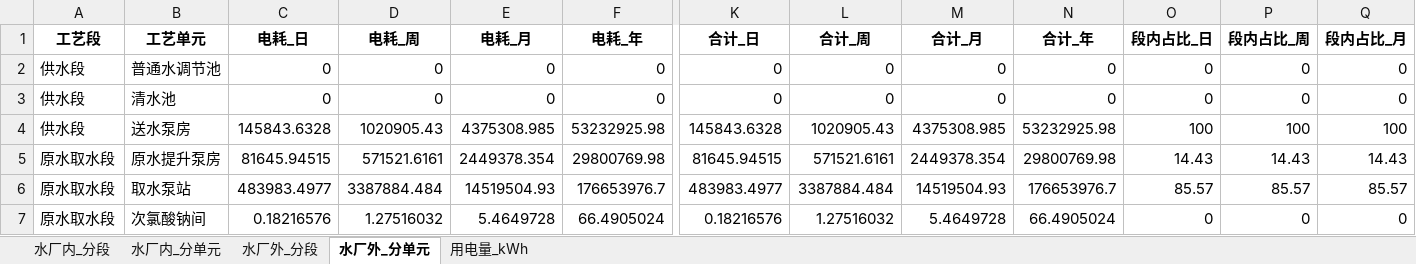
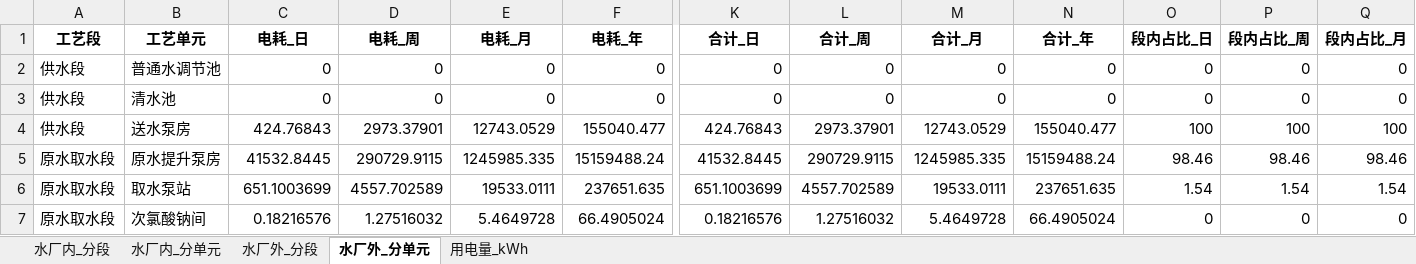
Before and after one commit to zhangjinxuan77-blip/huanggecarbon, an Excel workbook: data/范围2_水厂内外_分段与单元.xlsx, sheet 水厂外_分单元, drawn as a sheet; only a part is shown, gaps mark what is left out; values as stored, in another font and other column widths than the file's, no borders; charts and pictures not drawn; the diff covers the shown part only; the diff names each change by its address in the sheet, - before the commit and + after, or states it on an @@ line.

```diff
--- a/data/范围2_水厂内外_分段与单元.xlsx (sheet 水厂外_分单元)
+++ b/data/范围2_水厂内外_分段与单元.xlsx (sheet 水厂外_分单元)
-C4 (电耗_日): 145843.6328
+C4 (电耗_日): 424.76843
-D4 (电耗_周): 1020905.43
+D4 (电耗_周): 2973.37901
-E4 (电耗_月): 4375308.985
+E4 (电耗_月): 12743.0529
-F4 (电耗_年): 53232925.98
+F4 (电耗_年): 155040.477
-K4 (合计_日): 145843.6328
+K4 (合计_日): 424.76843
-L4 (合计_周): 1020905.43
+L4 (合计_周): 2973.37901
-M4 (合计_月): 4375308.985
+M4 (合计_月): 12743.0529
-N4 (合计_年): 53232925.98
+N4 (合计_年): 155040.477
-C5 (电耗_日): 81645.94515
+C5 (电耗_日): 41532.8445
-D5 (电耗_周): 571521.6161
+D5 (电耗_周): 290729.9115
-E5 (电耗_月): 2449378.354
+E5 (电耗_月): 1245985.335
-F5 (电耗_年): 29800769.98
+F5 (电耗_年): 15159488.24
-K5 (合计_日): 81645.94515
+K5 (合计_日): 41532.8445
-L5 (合计_周): 571521.6161
+L5 (合计_周): 290729.9115
-M5 (合计_月): 2449378.354
+M5 (合计_月): 1245985.335
-N5 (合计_年): 29800769.98
+N5 (合计_年): 15159488.24
-O5 (段内占比_日): 14.43
+O5 (段内占比_日): 98.46
-P5 (段内占比_周): 14.43
+P5 (段内占比_周): 98.46
-Q5 (段内占比_月): 14.43
+Q5 (段内占比_月): 98.46
-C6 (电耗_日): 483983.4977
+C6 (电耗_日): 651.1003699
-D6 (电耗_周): 3387884.484
+D6 (电耗_周): 4557.702589
-E6 (电耗_月): 14519504.93
+E6 (电耗_月): 19533.0111
-F6 (电耗_年): 176653976.7
+F6 (电耗_年): 237651.635
-K6 (合计_日): 483983.4977
+K6 (合计_日): 651.1003699
-L6 (合计_周): 3387884.484
+L6 (合计_周): 4557.702589
-M6 (合计_月): 14519504.93
+M6 (合计_月): 19533.0111
-N6 (合计_年): 176653976.7
+N6 (合计_年): 237651.635
-O6 (段内占比_日): 85.57
+O6 (段内占比_日): 1.54
-P6 (段内占比_周): 85.57
+P6 (段内占比_周): 1.54
-Q6 (段内占比_月): 85.57
+Q6 (段内占比_月): 1.54
```
Also changed, not shown: 2 edited cells elsewhere in this sheet, sheet 水厂内_分单元, sheet 用电量_kWh, sheet 水厂内_分段, sheet 水厂外_分段, charts or pictures, data/Scope3_含分项.xlsx, data/碳排_总汇总_含强度与减排.xlsx, 24 other files.
